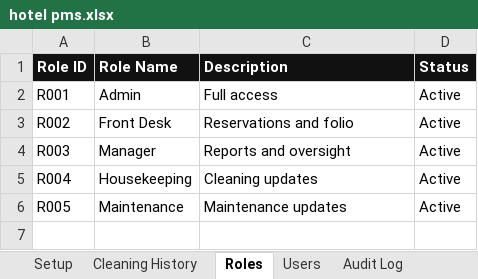
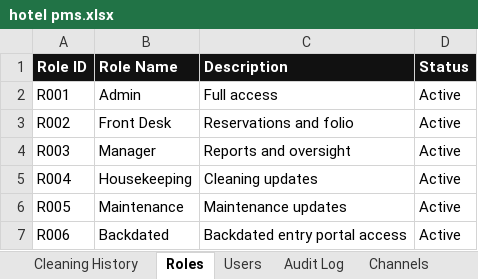
Before and after one commit to DaveJil/Hotel-PMS-Web-App, an Excel workbook: hotel pms.xlsx, sheet Roles, drawn as a sheet; values as stored, in another font and other column widths than the file's, no borders; charts and pictures not drawn; the diff names each change by its address in the sheet, - before the commit and + after, or states it on an @@ line.

```diff
--- a/hotel pms.xlsx (sheet Roles)
+++ b/hotel pms.xlsx (sheet Roles)
+row 7: R006 | Backdated | Backdated entry portal access | Active
```
Also changed, not shown: sheet Audit Log, sheet Non-Room Housekeeping History, sheet Booking History, sheet Non-Room Cleaning History, sheet Housekeeping History, sheet Reservations, 8 more sheets, other sheet tabs, charts or pictures, 2 other files.
